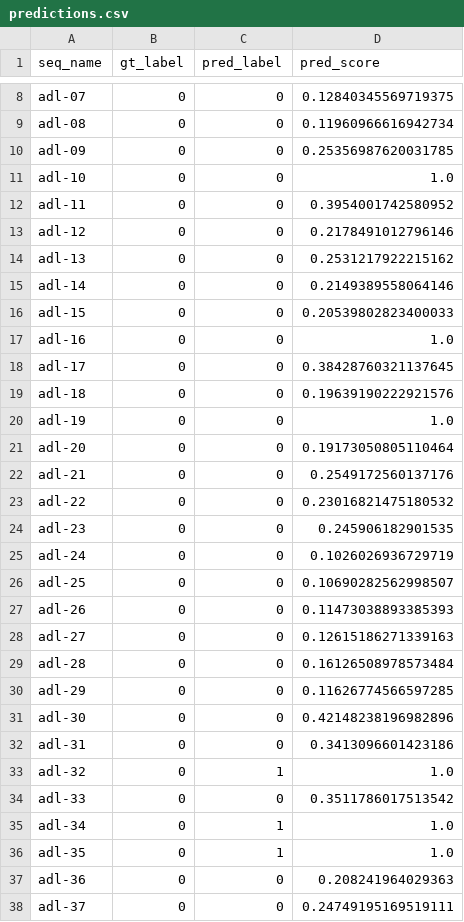
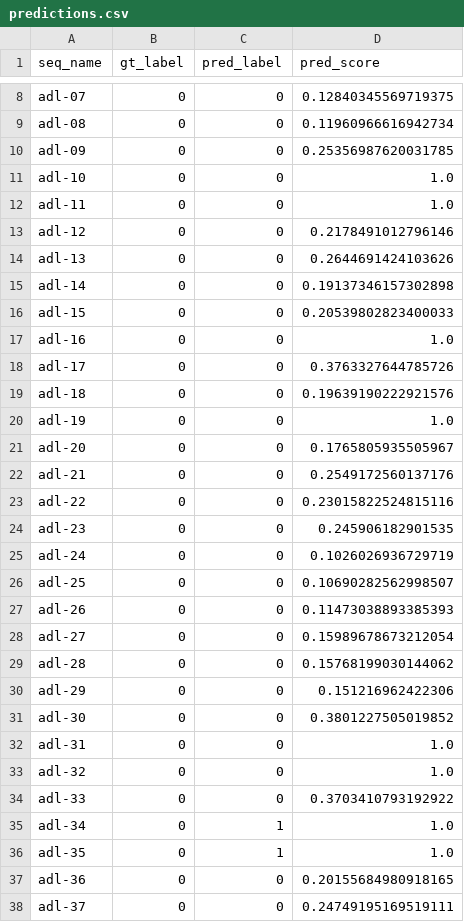
Before and after one commit to Algoculus/Human-anomaly-localization-YOLOv8s-pose, a CSV file: urfd_fall_yolo_pose/outputs/predictions.csv, drawn as a sheet; only a part is shown, gaps mark what is left out; the diff covers the shown part only.

Commit message:
feat: Implement human anomaly localization system with pose-based feature extraction, tracking, and evaluation, along with related scripts and documentation.

```diff
--- a/urfd_fall_yolo_pose/outputs/predictions.csv
+++ b/urfd_fall_yolo_pose/outputs/predictions.csv
@@ -11,14 +11,14 @@ adl-09,0,0,0.25356987620031785
 adl-10,0,0,1.0
-adl-11,0,0,0.3954001742580952
+adl-11,0,0,1.0
 adl-12,0,0,0.2178491012796146
-adl-13,0,0,0.2531217922215162
-adl-14,0,0,0.2149389558064146
+adl-13,0,0,0.2644691424103626
+adl-14,0,0,0.19137346157302898
 adl-15,0,0,0.20539802823400033
 adl-16,0,0,1.0
-adl-17,0,0,0.38428760321137645
+adl-17,0,0,0.3763327644785726
 adl-18,0,0,0.19639190222921576
 adl-19,0,0,1.0
-adl-20,0,0,0.19173050805110464
+adl-20,0,0,0.1765805935505967
 adl-21,0,0,0.2549172560137176
-adl-22,0,0,0.23016821475180532
+adl-22,0,0,0.23015822524815116
 adl-23,0,0,0.245906182901535
@@ -27,12 +27,12 @@ adl-25,0,0,0.10690282562998507
 adl-26,0,0,0.11473038893385393
-adl-27,0,0,0.12615186271339163
-adl-28,0,0,0.16126508978573484
-adl-29,0,0,0.11626774566597285
-adl-30,0,0,0.42148238196982896
-adl-31,0,0,0.3413096601423186
-adl-32,0,1,1.0
-adl-33,0,0,0.3511786017513542
+adl-27,0,0,0.15989678673212054
+adl-28,0,0,0.15768199030144062
+adl-29,0,0,0.151216962422306
+adl-30,0,0,0.3801227505019852
+adl-31,0,0,1.0
+adl-32,0,0,1.0
+adl-33,0,0,0.3703410793192922
 adl-34,0,1,1.0
 adl-35,0,1,1.0
-adl-36,0,0,0.208241964029363
+adl-36,0,0,0.20155684980918165
 adl-37,0,0,0.24749195169519111
```
Also changed, not shown: 11 edited cells elsewhere in this file, 23 other files.
